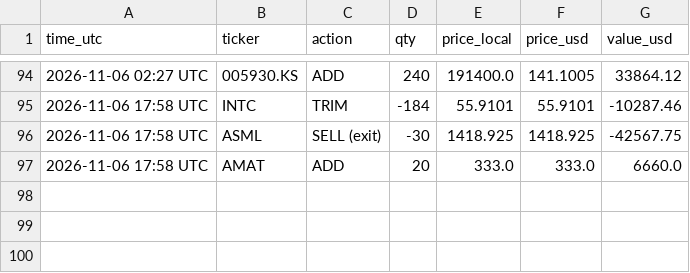
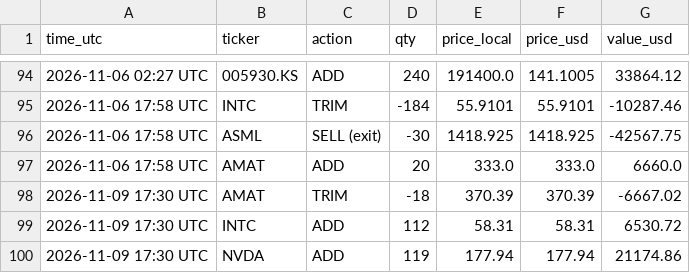
Before and after one commit to findnavish/InvestmentOpportunities, a CSV file: analyses/trade-signals/state/trades.csv, drawn as a sheet; only a part is shown, gaps mark what is left out.

```diff
--- a/analyses/trade-signals/state/trades.csv
+++ b/analyses/trade-signals/state/trades.csv
@@ -97 +97,4 @@ time_utc,ticker,action,qty,price_local,price_usd,value_usd
 2026-11-06 17:58 UTC,AMAT,ADD,20,333.0,333.0,6660.0
+2026-11-09 17:30 UTC,AMAT,TRIM,-18,370.39,370.39,-6667.02
+2026-11-09 17:30 UTC,INTC,ADD,112,58.31,58.31,6530.72
+2026-11-09 17:30 UTC,NVDA,ADD,119,177.94,177.94,21174.86
```
Also changed, not shown: 3 other files.
